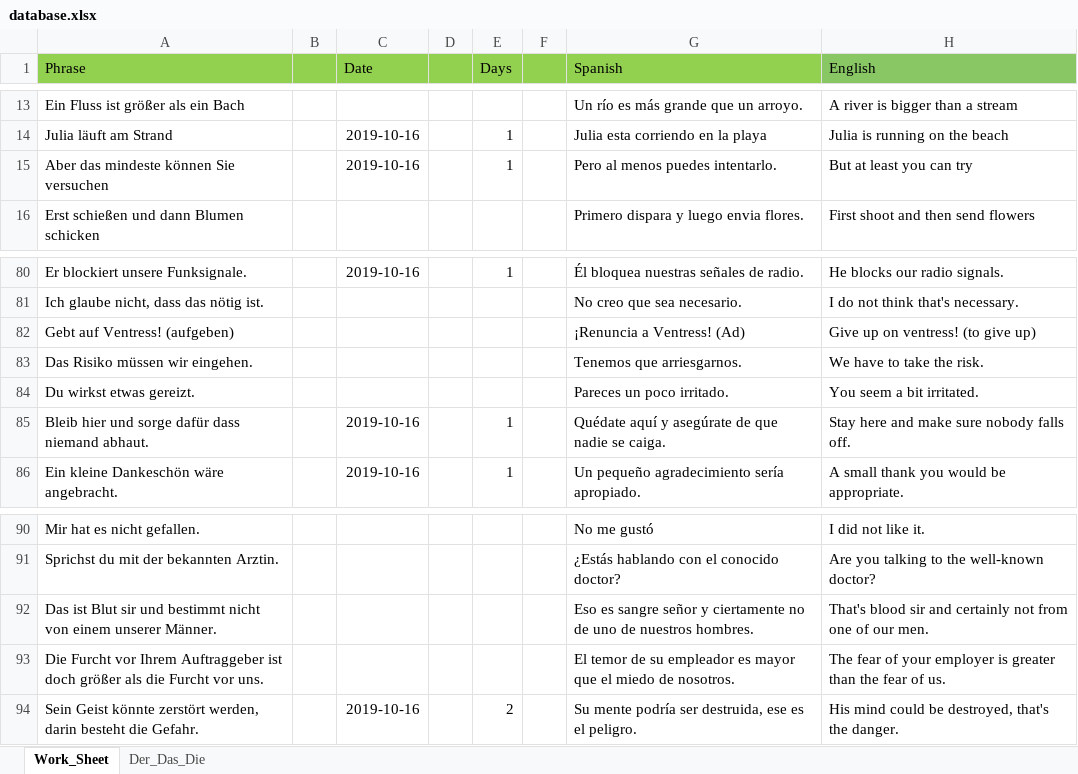
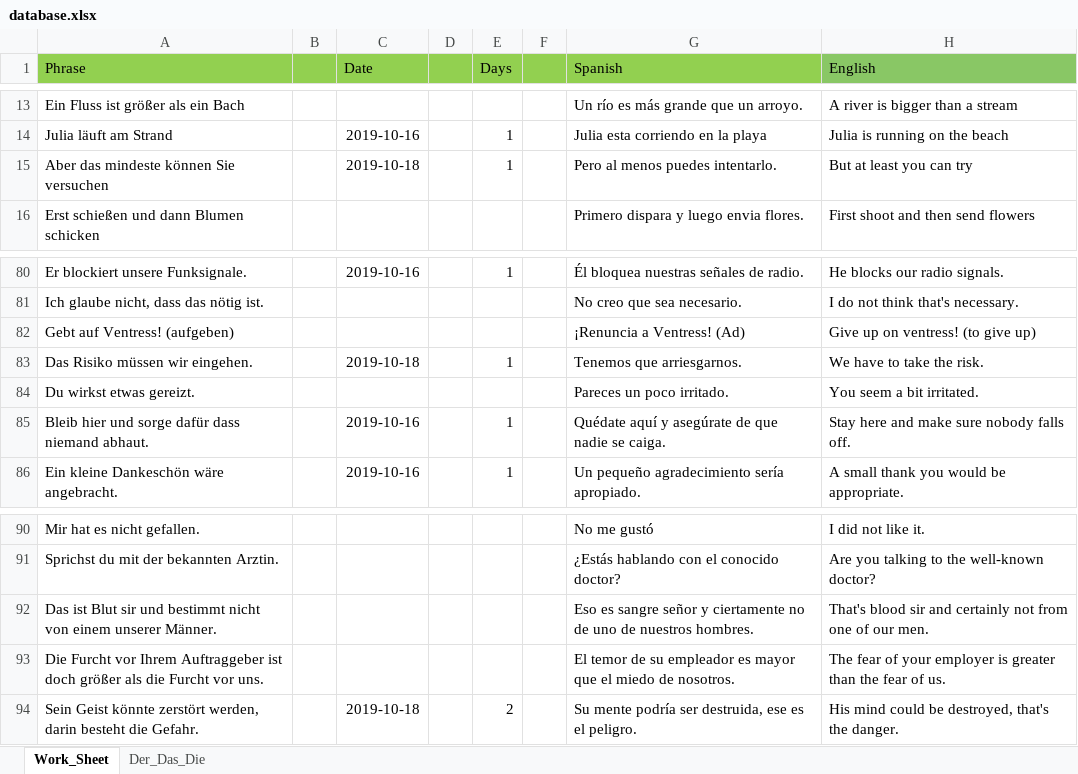
Before and after one commit to StanPeter/germanApp, an Excel workbook: database.xlsx, sheet Work_Sheet, drawn as a sheet; only a part is shown, gaps mark what is left out; values as stored, in another font and other column widths than the file's, no borders; the diff covers the shown part only; the diff names each change by its address in the sheet, - before the commit and + after, or states it on an @@ line.

```diff
--- a/database.xlsx (sheet Work_Sheet)
+++ b/database.xlsx (sheet Work_Sheet)
-C15 (Date): 2019-10-16
+C15 (Date): 2019-10-18
-C83 (Date): (empty)
+C83 (Date): 2019-10-18
-E83 (Days): (empty)
+E83 (Days): 1
-C94 (Date): 2019-10-16
+C94 (Date): 2019-10-18
```
Also changed, not shown: 18 edited cells elsewhere in this sheet, 1 other file.
